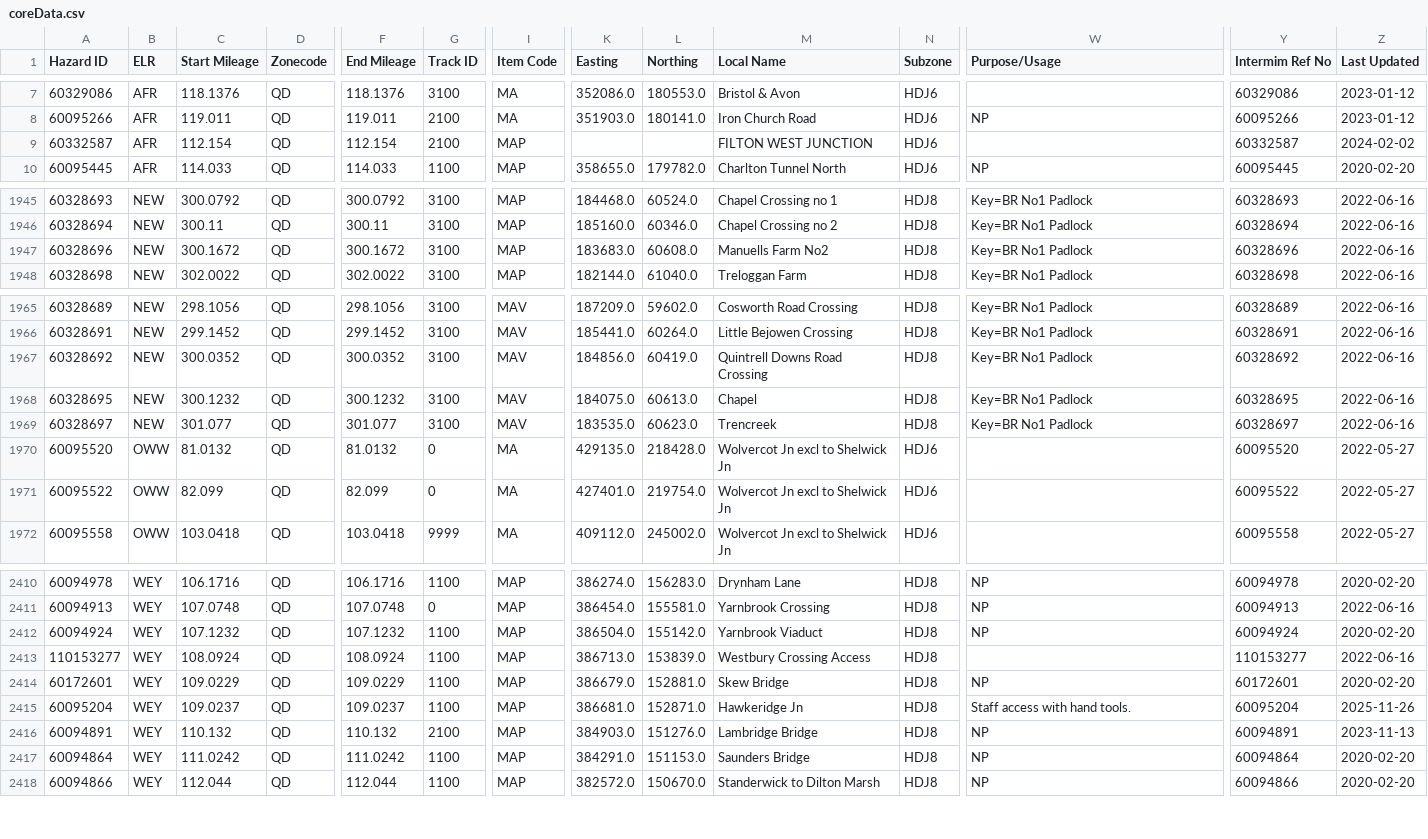
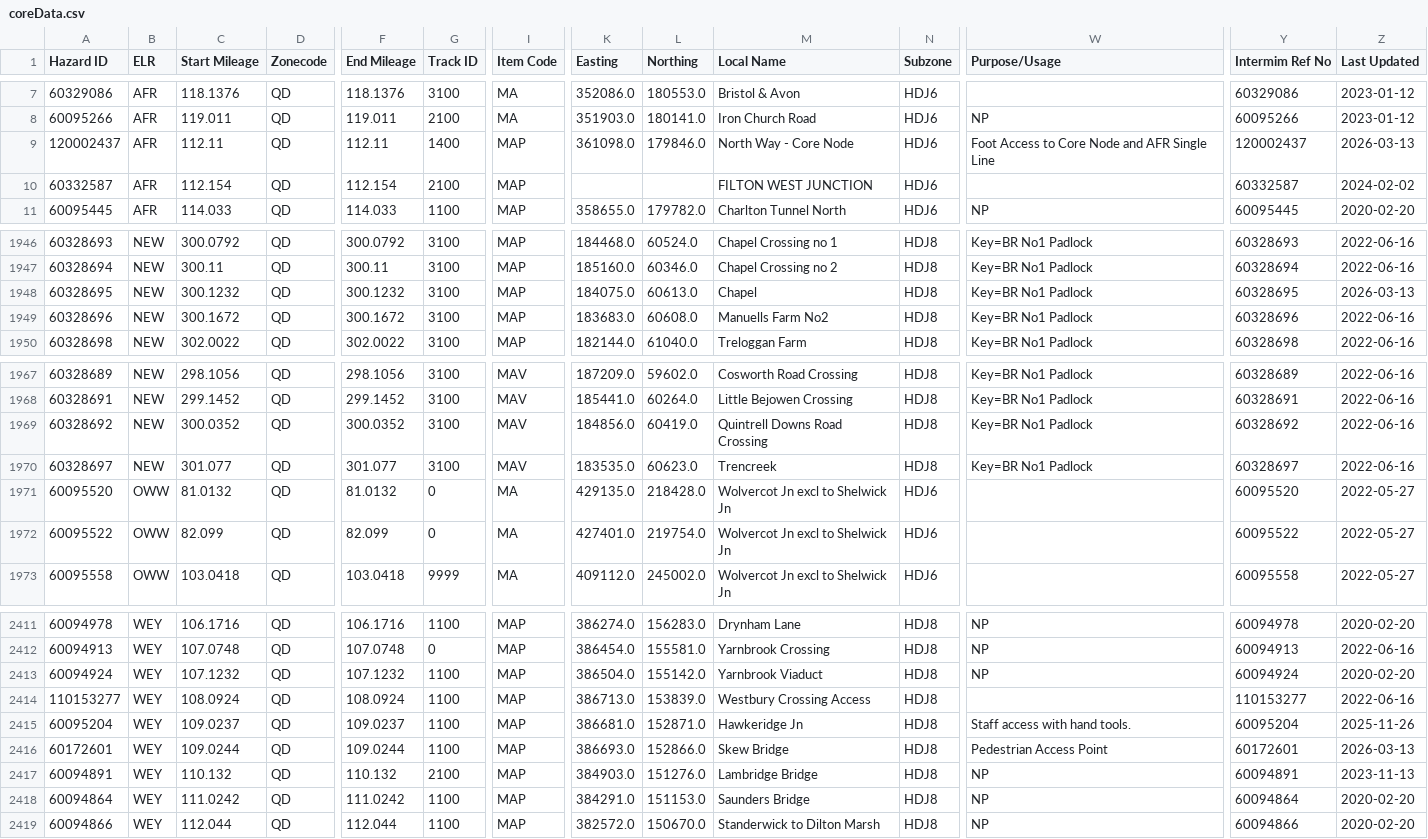
Before and after one commit to infrastructureclub/nr-national-hazard-directory, a CSV file: data/QD/coreData.csv, drawn as a sheet; only a part is shown, gaps mark what is left out; removed rows and columns are numbered as before the commit, all else as after; rows hold the shown columns only; the diff names each change by its address in the sheet, - before the commit and + after, or states it on an @@ line.

Commit message:
Automatic NRNHD data update

```diff
--- a/data/QD/coreData.csv
+++ b/data/QD/coreData.csv
+row 9: 120002437 | AFR | 112.11 | QD | 112.11 | 1400 | MAP | 361098.0 | 179846.0 | North Way - Core Node | HDJ6 | Foot Access to Core Node and AFR Single Line | 120002437 | 2026-03-13
+row 1948: 60328695 | NEW | 300.1232 | QD | 300.1232 | 3100 | MAP | 184075.0 | 60613.0 | Chapel | HDJ8 | Key=BR No1 Padlock | 60328695 | 2026-03-13
-row 1968: 60328695 | NEW | 300.1232 | QD | 300.1232 | 3100 | MAV | 184075.0 | 60613.0 | Chapel | HDJ8 | Key=BR No1 Padlock | 60328695 | 2022-06-16
-row 2414: 60172601 | WEY | 109.0229 | QD | 109.0229 | 1100 | MAP | 386679.0 | 152881.0 | Skew Bridge | HDJ8 | NP | 60172601 | 2020-02-20
+row 2416: 60172601 | WEY | 109.0244 | QD | 109.0244 | 1100 | MAP | 386693.0 | 152866.0 | Skew Bridge | HDJ8 | Pedestrian Access Point | 60172601 | 2026-03-13
```
